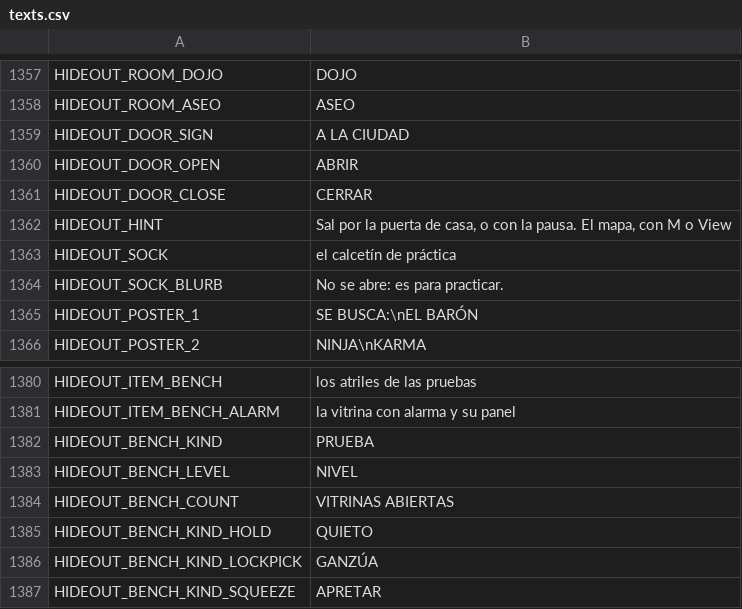
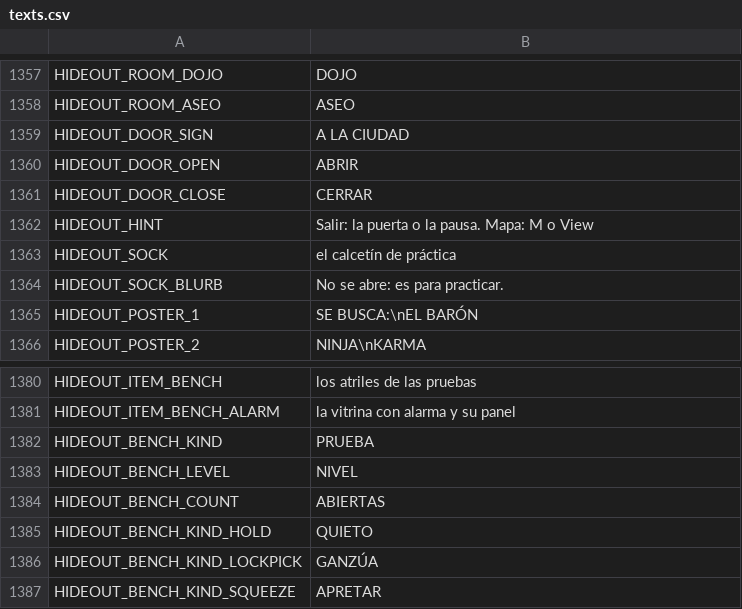
Before and after one commit to didelco/ladron, a CSV file: locale/texts.csv, drawn as a sheet; only a part is shown, gaps mark what is left out; the diff covers the shown part only.

```diff
--- a/locale/texts.csv
+++ b/locale/texts.csv
@@ -1376,3 +1376,3 @@ HIDEOUT_DOOR_OPEN,ABRIR
 HIDEOUT_DOOR_CLOSE,CERRAR
-HIDEOUT_HINT,"Sal por la puerta de casa, o con la pausa. El mapa, con M o View"
+HIDEOUT_HINT,"Salir: la puerta o la pausa. Mapa: M o View"
 HIDEOUT_SOCK,el calcetín de práctica
@@ -1398,3 +1398,3 @@ HIDEOUT_BENCH_KIND,PRUEBA
 HIDEOUT_BENCH_LEVEL,NIVEL
-HIDEOUT_BENCH_COUNT,VITRINAS ABIERTAS
+HIDEOUT_BENCH_COUNT,ABIERTAS
 HIDEOUT_BENCH_KIND_HOLD,QUIETO
```
Also changed, not shown: 11 edited cells elsewhere in this file, 5 other files.
